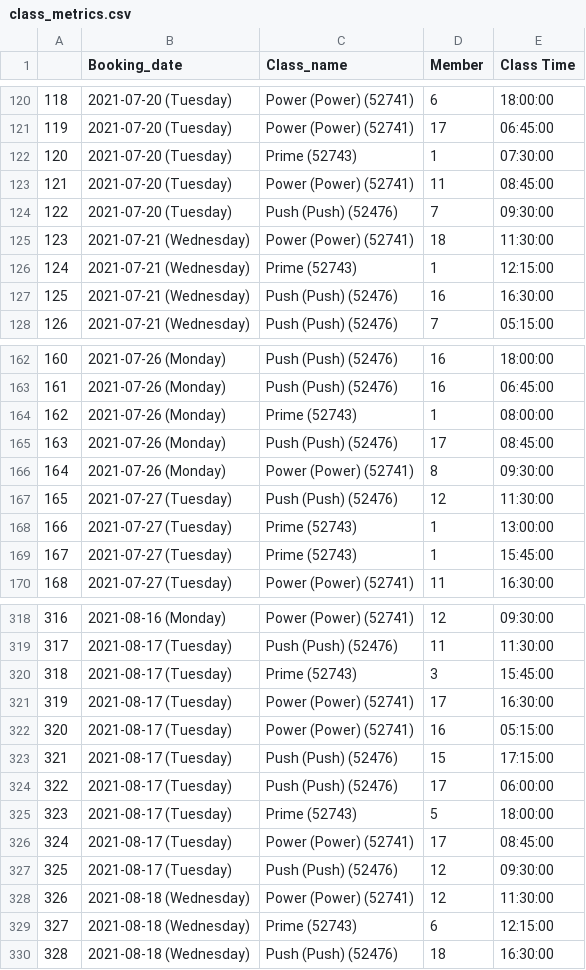
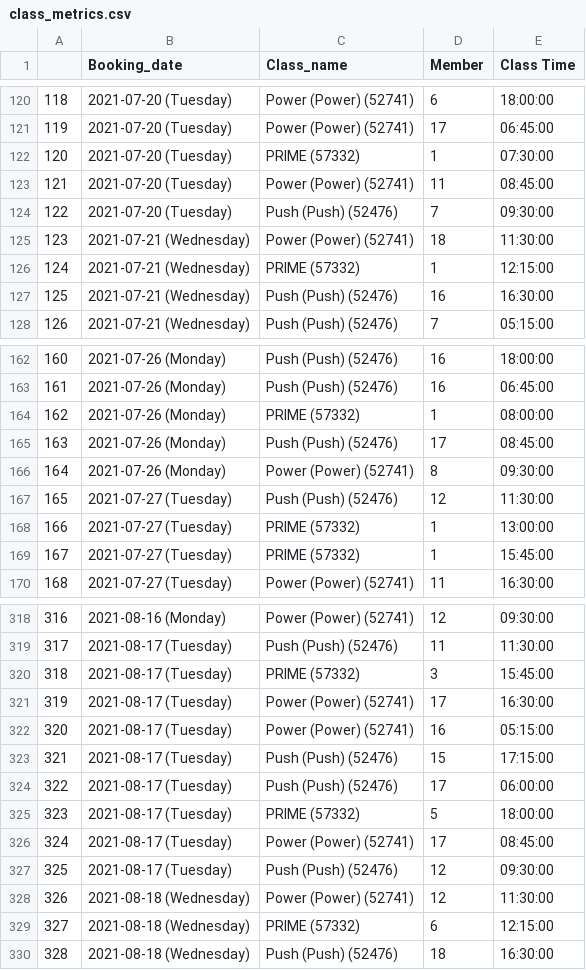
Before and after one commit to zwa004/gym_trends, a CSV file: Resources/class_metrics.csv, drawn as a sheet; only a part is shown, gaps mark what is left out; the diff covers the shown part only.

```diff
--- a/Resources/class_metrics.csv
+++ b/Resources/class_metrics.csv
@@ -121,3 +121,3 @@
 119,2021-07-20 (Tuesday),Power  (Power) (52741),17,06:45:00
-120,2021-07-20 (Tuesday),Prime (52743),1,07:30:00
+120,2021-07-20 (Tuesday),PRIME (57332),1,07:30:00
 121,2021-07-20 (Tuesday),Power  (Power) (52741),11,08:45:00
@@ -125,3 +125,3 @@
 123,2021-07-21 (Wednesday),Power  (Power) (52741),18,11:30:00
-124,2021-07-21 (Wednesday),Prime (52743),1,12:15:00
+124,2021-07-21 (Wednesday),PRIME (57332),1,12:15:00
 125,2021-07-21 (Wednesday),Push  (Push) (52476),16,16:30:00
@@ -163,3 +163,3 @@
 161,2021-07-26 (Monday),Push  (Push) (52476),16,06:45:00
-162,2021-07-26 (Monday),Prime (52743),1,08:00:00
+162,2021-07-26 (Monday),PRIME (57332),1,08:00:00
 163,2021-07-26 (Monday),Push  (Push) (52476),17,08:45:00
@@ -167,4 +167,4 @@
 165,2021-07-27 (Tuesday),Push  (Push) (52476),12,11:30:00
-166,2021-07-27 (Tuesday),Prime (52743),1,13:00:00
-167,2021-07-27 (Tuesday),Prime (52743),1,15:45:00
+166,2021-07-27 (Tuesday),PRIME (57332),1,13:00:00
+167,2021-07-27 (Tuesday),PRIME (57332),1,15:45:00
 168,2021-07-27 (Tuesday),Power  (Power) (52741),11,16:30:00
@@ -319,3 +319,3 @@
 317,2021-08-17 (Tuesday),Push  (Push) (52476),11,11:30:00
-318,2021-08-17 (Tuesday),Prime (52743),3,15:45:00
+318,2021-08-17 (Tuesday),PRIME (57332),3,15:45:00
 319,2021-08-17 (Tuesday),Power  (Power) (52741),17,16:30:00
@@ -324,3 +324,3 @@
 322,2021-08-17 (Tuesday),Push  (Push) (52476),17,06:00:00
-323,2021-08-17 (Tuesday),Prime (52743),5,18:00:00
+323,2021-08-17 (Tuesday),PRIME (57332),5,18:00:00
 324,2021-08-17 (Tuesday),Power  (Power) (52741),17,08:45:00
@@ -328,3 +328,3 @@
 326,2021-08-18 (Wednesday),Power  (Power) (52741),12,11:30:00
-327,2021-08-18 (Wednesday),Prime (52743),6,12:15:00
+327,2021-08-18 (Wednesday),PRIME (57332),6,12:15:00
 328,2021-08-18 (Wednesday),Push  (Push) (52476),18,16:30:00
```
Also changed, not shown: 16 edited cells elsewhere in this file, 1 other file.
